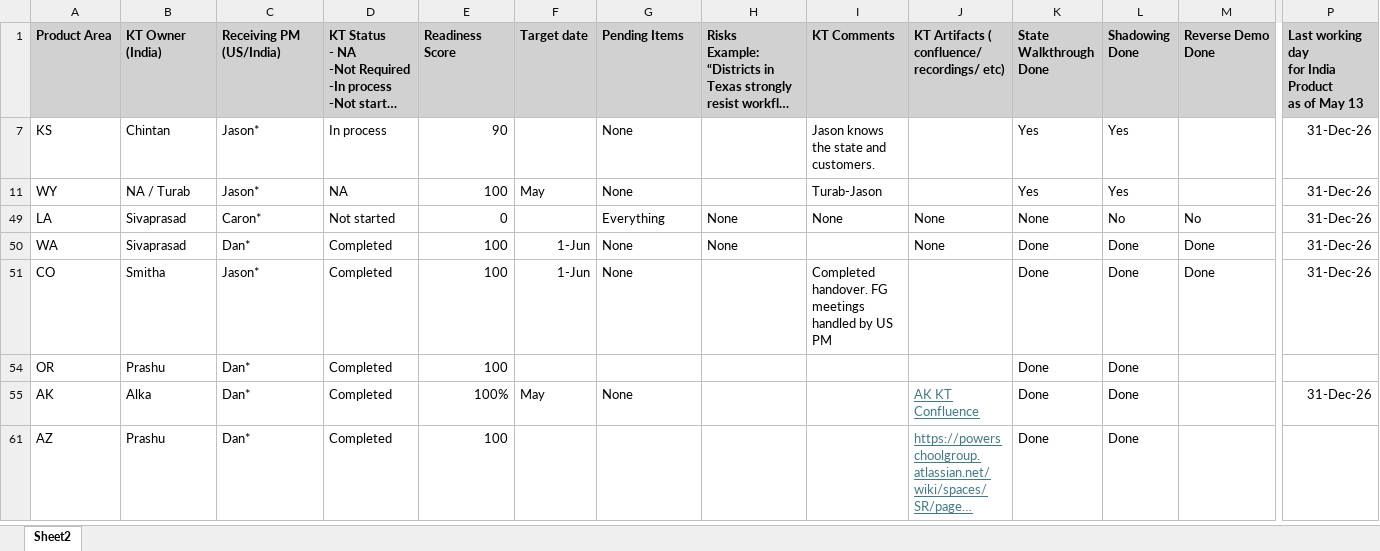
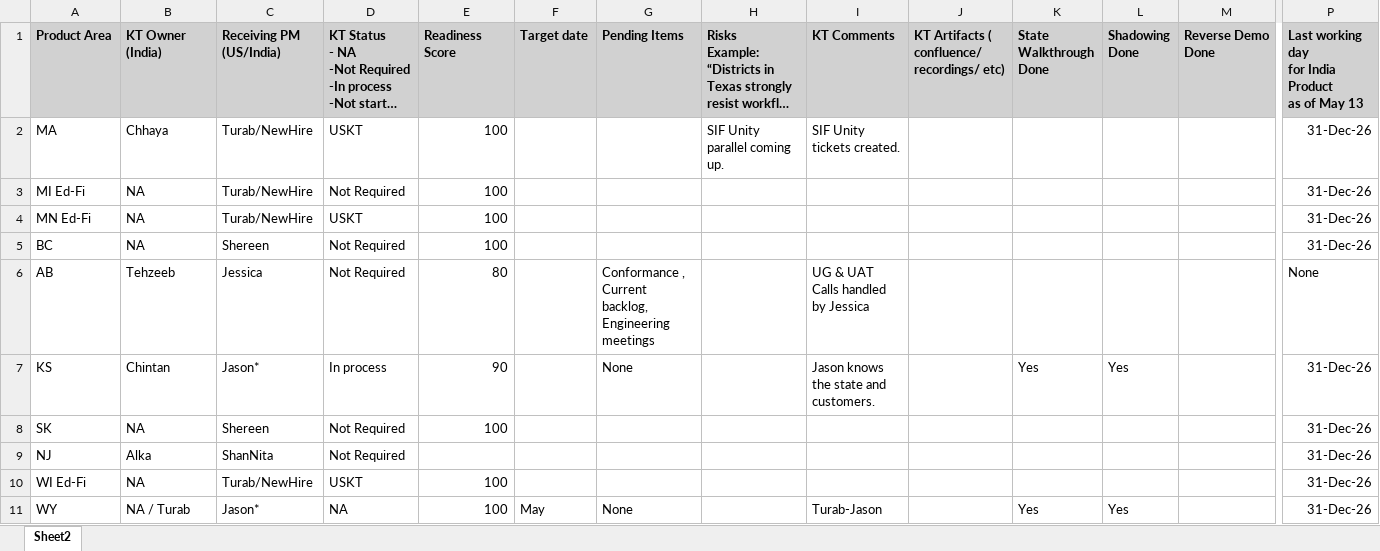
Before and after one commit to prabhaparthasarathy/kt-dashboard, an Excel workbook: KT Compliance.xlsx, sheet Sheet2, drawn as a sheet; only a part is shown, gaps mark what is left out; the shorter side is filled out with more unchanged rows; long unchanged cells end in …; values as stored, in another font and other column widths than the file's, no borders; rows hold the shown columns only; the diff covers the shown part only; the diff names each change by its address in the sheet, - before the commit and + after, or states it on an @@ line.

Commit message:
Add files via upload

```diff
--- a/KT Compliance.xlsx (sheet Sheet2)
+++ b/KT Compliance.xlsx (sheet Sheet2)
+row 2: MA | Chhaya | Turab/NewHire | USKT | 100 |  |  | SIF Unity parallel coming up. | SIF Unity tickets created. |  |  |  |  | 31-Dec-26
+row 3: MI Ed-Fi | NA | Turab/NewHire | Not Required | 100 |  |  |  |  |  |  |  |  | 31-Dec-26
+row 4: MN Ed-Fi | NA | Turab/NewHire | USKT | 100 |  |  |  |  |  |  |  |  | 31-Dec-26
@@ row 5 unhidden: BC | NA | Shereen | Not Required | 100 |  |  |  |  |  |  |  |  | 31-Dec-26 @@
@@ row 6 unhidden: AB | Tehzeeb | Jessica | Not Required | 80 |  | Conformance , Current backlog, Engineering meetings |  | UG & UAT Calls handled by Jessica |  |  |  |  | None @@
@@ row 8 unhidden: SK | NA | Shereen | Not Required | 100 |  |  |  |  |  |  |  |  | 31-Dec-26 @@
@@ row 9 unhidden: NJ | Alka | ShanNita | Not Required |  |  |  |  |  |  |  |  |  | 31-Dec-26 @@
+row 10: WI Ed-Fi | NA | Turab/NewHire | USKT | 100 |  |  |  |  |  |  |  |  | 31-Dec-26
```
Also changed, not shown: 22 added rows and 29 hidden or unhidden rows elsewhere in this sheet, hidden cells.
